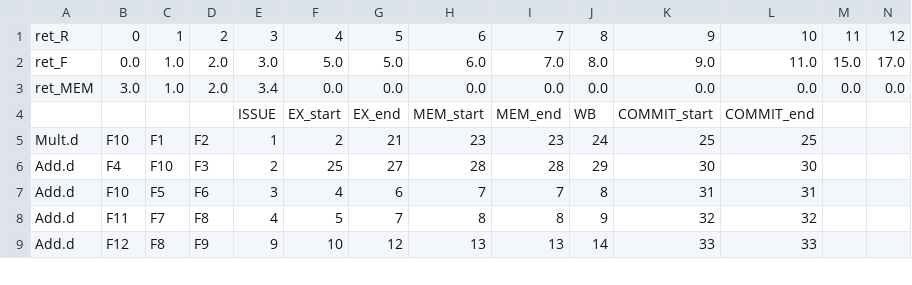
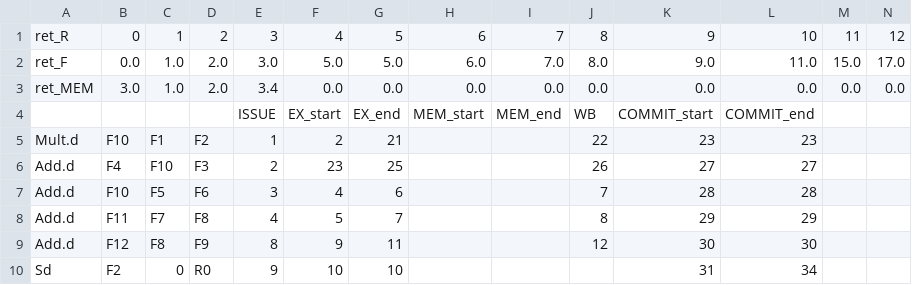
Before and after one commit to liamsalter11/ece2162_tomasulo, a CSV file: input/exp_cat_extended.csv, drawn as a sheet; only a part is shown; rows hold the shown columns only; the diff covers the shown part only; the diff names each change by its address in the sheet, - before the commit and + after, or states it on an @@ line.

Commit message:
update trace of input

```diff
--- a/input/exp_cat_extended.csv
+++ b/input/exp_cat_extended.csv
-H5: 23
+H5: (empty)
-I5: 23
+I5: (empty)
-J5: 24
+J5: 22
-K5: 25
+K5: 23
-L5: 25
+L5: 23
-F6: 25
+F6: 23
-G6: 27
+G6: 25
-H6: 28
+H6: (empty)
-I6: 28
+I6: (empty)
-J6: 29
+J6: 26
-K6: 30
+K6: 27
-L6: 30
+L6: 27
-H7: 7
+H7: (empty)
-I7: 7
+I7: (empty)
-J7: 8
+J7: 7
-K7: 31
+K7: 28
-L7: 31
+L7: 28
-H8: 8
+H8: (empty)
-I8: 8
+I8: (empty)
-J8: 9
+J8: 8
-K8: 32
+K8: 29
-L8: 32
+L8: 29
-E9: 9
+E9: 8
-F9: 10
+F9: 9
-G9: 12
+G9: 11
-H9: 13
+H9: (empty)
-I9: 13
+I9: (empty)
-J9: 14
+J9: 12
-K9: 33
+K9: 30
-L9: 33
+L9: 30
+row 10: Sd | F2 | 0 | R0 | 9 | 10 | 10 |  |  |  | 31 | 34
```
Also changed, not shown: 1 added row, 2 removed rows and 129 edited cells elsewhere in this file, input/exp_cat_1.csv, input/exp_cat_2.csv, 4 other files.
